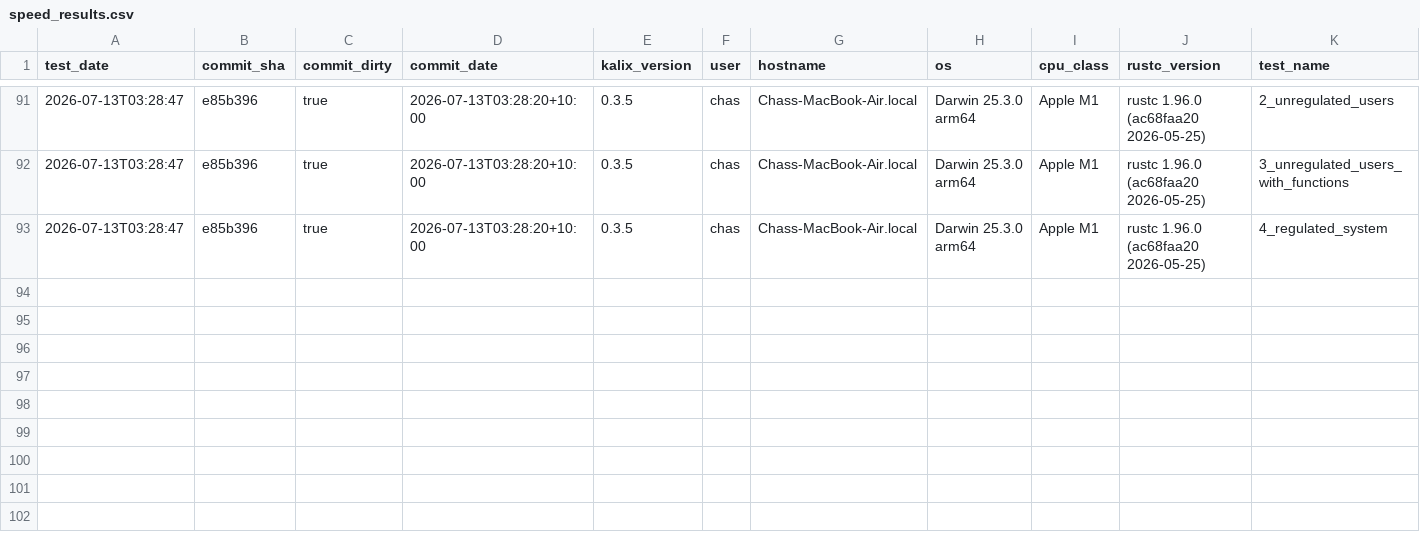
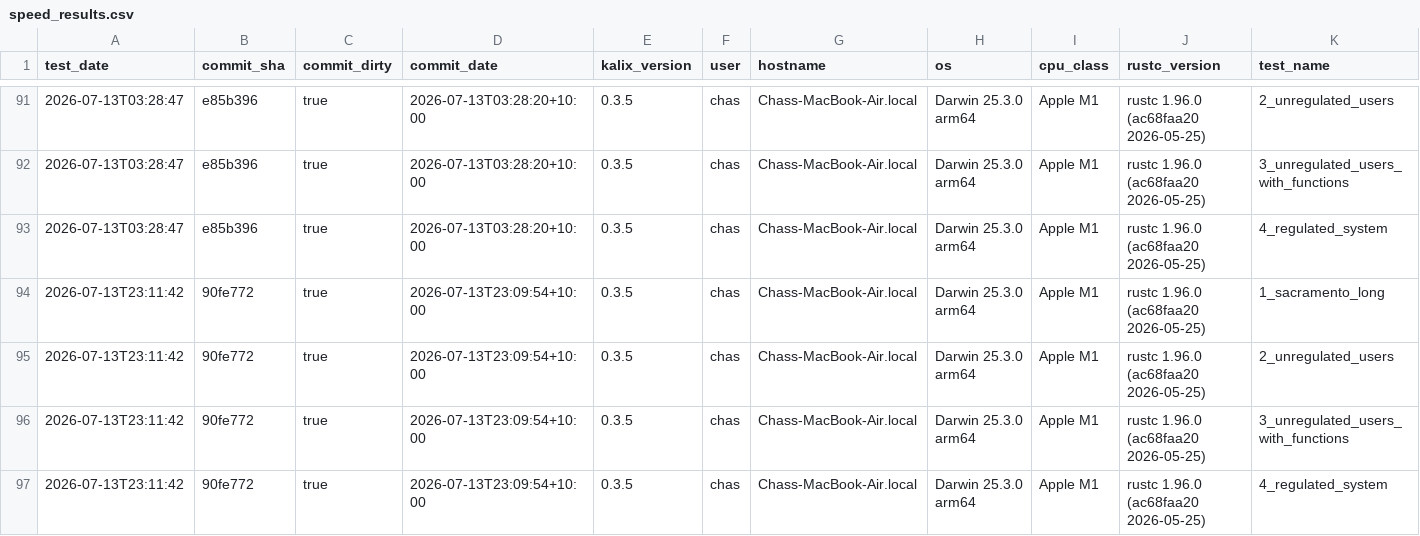
Before and after one commit to chasegan/Kalix, a CSV file: regression_tests/speed/speed_results.csv, drawn as a sheet; only a part is shown, gaps mark what is left out; rows hold the shown columns only; the diff names each change by its address in the sheet, - before the commit and + after, or states it on an @@ line.

Commit message:
Bump version and regression results for 0.3.6

```diff
--- a/regression_tests/speed/speed_results.csv
+++ b/regression_tests/speed/speed_results.csv
+row 94: 2026-07-13T23:11:42 | 90fe772 | true | 2026-07-13T23:09:54+10:00 | 0.3.5 | chas | Chass-MacBook-Air.local | Darwin 25.3.0 arm64 | Apple M1 | rustc 1.96.0 (ac68faa20 2026-05-25) | 1_sacramento_long
+row 95: 2026-07-13T23:11:42 | 90fe772 | true | 2026-07-13T23:09:54+10:00 | 0.3.5 | chas | Chass-MacBook-Air.local | Darwin 25.3.0 arm64 | Apple M1 | rustc 1.96.0 (ac68faa20 2026-05-25) | 2_unregulated_users
+row 96: 2026-07-13T23:11:42 | 90fe772 | true | 2026-07-13T23:09:54+10:00 | 0.3.5 | chas | Chass-MacBook-Air.local | Darwin 25.3.0 arm64 | Apple M1 | rustc 1.96.0 (ac68faa20 2026-05-25) | 3_unregulated_users_with_functions
+row 97: 2026-07-13T23:11:42 | 90fe772 | true | 2026-07-13T23:09:54+10:00 | 0.3.5 | chas | Chass-MacBook-Air.local | Darwin 25.3.0 arm64 | Apple M1 | rustc 1.96.0 (ac68faa20 2026-05-25) | 4_regulated_system
```
Also changed, not shown: 7 other files.
